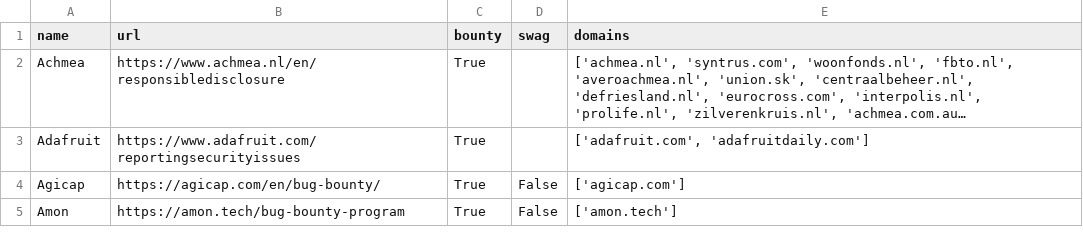
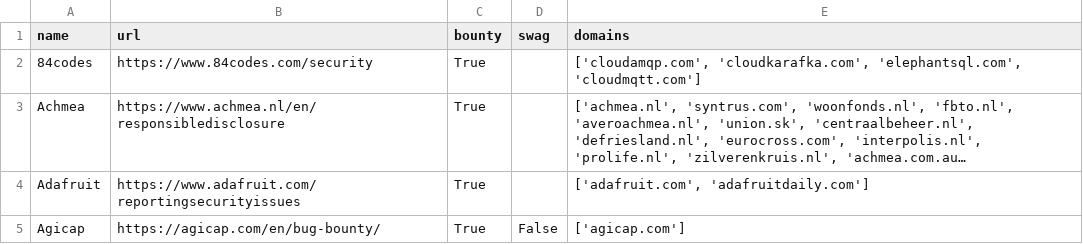
Before and after one commit to jayateertha043/FilterChaos, a CSV file: private_bug_bounty_programs.csv, drawn as a sheet; only a part is shown; the shorter side is filled out with more unchanged rows; long unchanged cells end in …; the diff names each change by its address in the sheet, - before the commit and + after, or states it on an @@ line.

```diff
--- a/private_bug_bounty_programs.csv
+++ b/private_bug_bounty_programs.csv
+row 2: 84codes | https://www.84codes.com/security | True |  | ['cloudamqp.com', 'cloudkarafka.com', 'elephantsql.com', 'cloudmqtt.com']
```
Also changed, not shown: yeswehack_bug_bounty_programs.csv.
